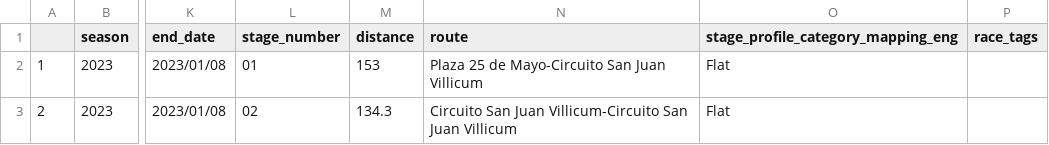
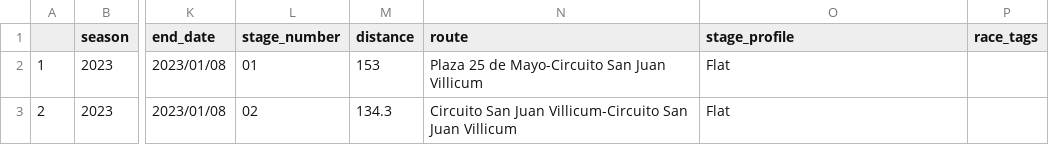
Before and after one commit to rogers1000/cyclingchaos, a CSV file: frontend_csv/calendar.csv, drawn as a sheet; only a part is shown, gaps mark what is left out; the diff names each change by its address in the sheet, - before the commit and + after, or states it on an @@ line.

Commit message:
Update calendar.csv
updated due to python transformation update.

```diff
--- a/frontend_csv/calendar.csv
+++ b/frontend_csv/calendar.csv
-O1: stage_profile_category_mapping_eng
+O1: stage_profile
```
